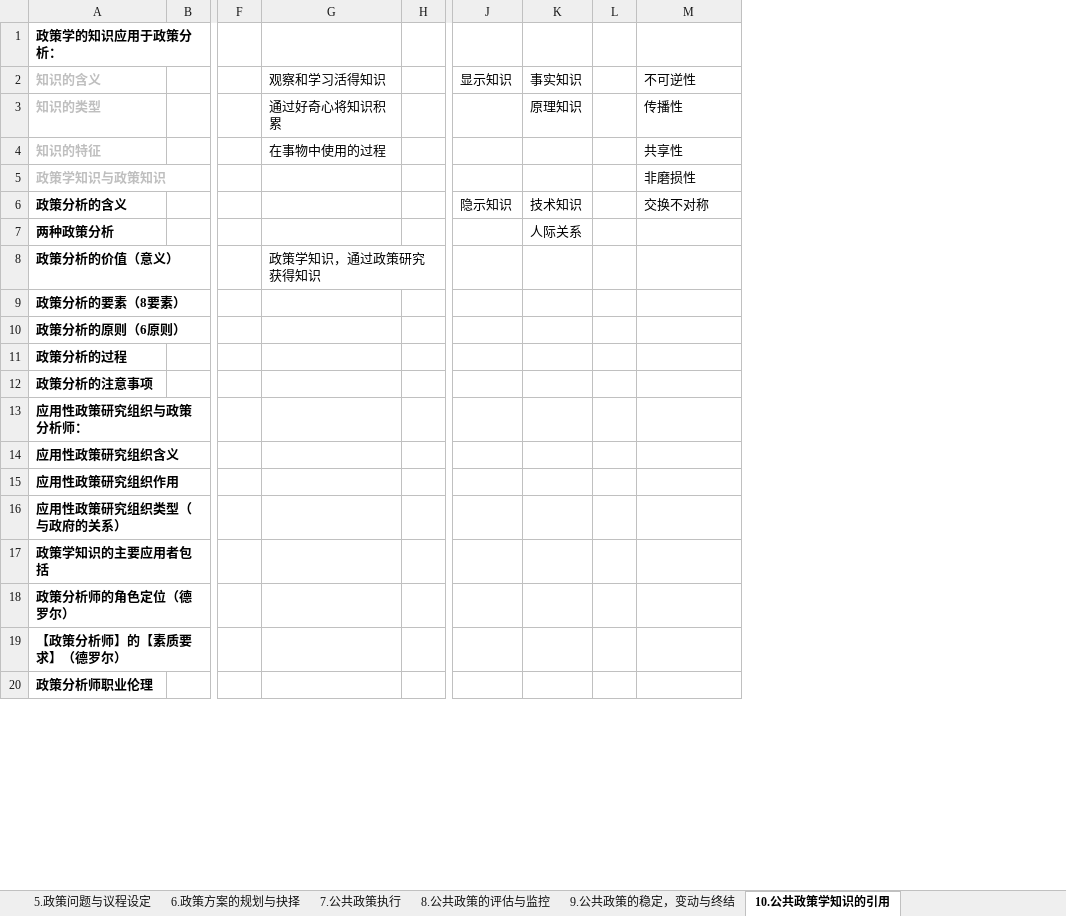
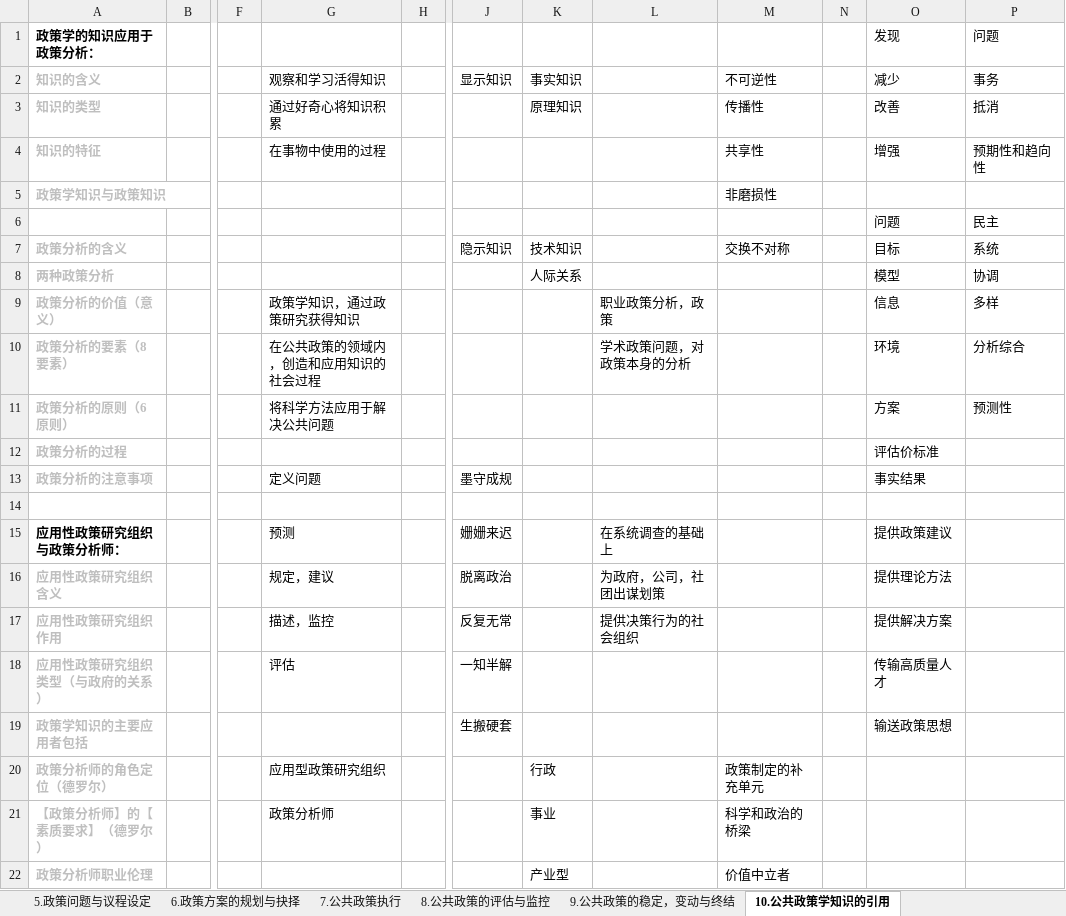
Before and after one commit to xieshiwei/ZK, an Excel workbook: ggzc/Q.xlsx, sheet 10.公共政策学知识的引用, drawn as a sheet; only a part is shown, gaps mark what is left out; values as stored, in another font and other column widths than the file's, no borders; removed rows and columns are numbered as before the commit, all else as after; rows hold the shown columns only; the diff covers the shown part only; the diff names each change by its address in the sheet, - before the commit and + after, or states it on an @@ line.

```diff
--- a/ggzc/Q.xlsx (sheet 10.公共政策学知识的引用)
+++ b/ggzc/Q.xlsx (sheet 10.公共政策学知识的引用)
-column H, empty
+column H, empty
-column L, empty
+column L, rows 9-10: 职业政策分析，政策 | 学术政策问题，对政策本身的分析; rows 15-17: 在系统调查的基础上 | 为政府，公司，社团出谋划策 | 提供决策行为的社会组织
+column N, empty
+column O (发现), rows 2-4: 减少 | 改善 | 增强; rows 7-13: 目标 | 模型 | 信息 | 环境 | 方案 | 评估价标准 | 事实结果; rows 15-19: 提供政策建议 | 提供理论方法 | 提供解决方案 | 传输高质量人才 | 输送政策思想
+column P (问题), rows 2-4: 事务 | 抵消 | 预期性和趋向性; rows 7-11: 系统 | 协调 | 多样 | 分析综合 | 预测性
+row 6:  |  |  |  |  |  |  |  |  |  | 问题 | 民主
-A7:A13 text colour: black
+A7:A13 text colour: #BFBFBF
-G10: (empty)
+G10: 在公共政策的领域内，创造和应用知识的社会过程
-G11: (empty)
+G11: 将科学方法应用于解决公共问题
-G13: (empty)
+G13: 定义问题
-J13: (empty)
+J13: 墨守成规
+row 14: (empty)
-G15: (empty)
+G15: 预测
-J15: (empty)
+J15: 姗姗来迟
-A16:A22 text colour: black
+A16:A22 text colour: #BFBFBF
-G16: (empty)
+G16: 规定，建议
-J16: (empty)
+J16: 脱离政治
-G17: (empty)
+G17: 描述，监控
-J17: (empty)
+J17: 反复无常
-G18: (empty)
+G18: 评估
-J18: (empty)
+J18: 一知半解
-J19: (empty)
+J19: 生搬硬套
-G20: (empty)
+G20: 应用型政策研究组织
-K20: (empty)
+K20: 行政
-M20: (empty)
+M20: 政策制定的补充单元
-G21: (empty)
+G21: 政策分析师
-K21: (empty)
+K21: 事业
-M21: (empty)
+M21: 科学和政治的桥梁
-K22: (empty)
+K22: 产业型
-M22: (empty)
+M22: 价值中立者
```
Also changed, not shown: 5 added rows, 3 edited cells and cell formats elsewhere in this sheet, ggzc/公共政策学.xlsx.
